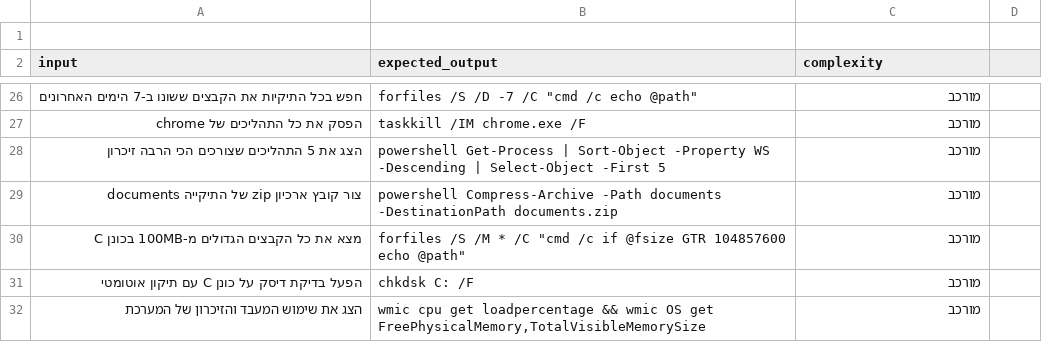
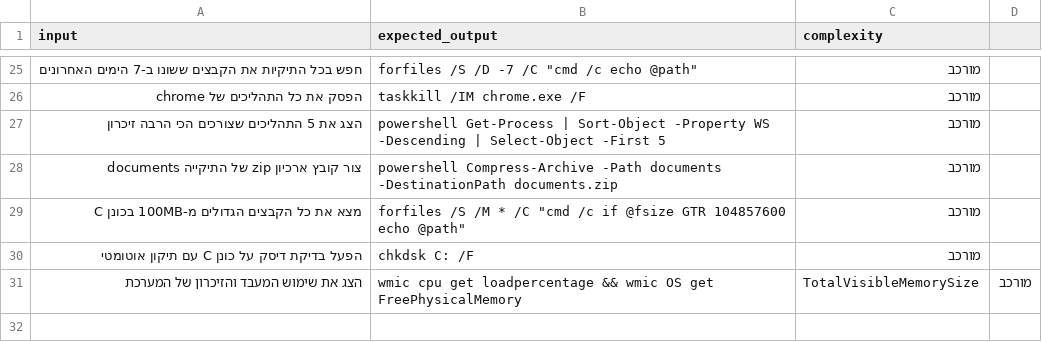
Before and after one commit to n-kolin/cli-agent, a CSV file: test_cases.csv, drawn as a sheet; only a part is shown, gaps mark what is left out; removed rows and columns are numbered as before the commit, all else as after; the diff names each change by its address in the sheet, - before the commit and + after, or states it on an @@ line.

Commit message:
csv

```diff
--- a/test_cases.csv
+++ b/test_cases.csv
-row 1: (empty)
-B31 (expected_output): …OS get FreePhysicalMemory,TotalVisibleMemorySize
+B31 (expected_output): …OS get FreePhysicalMemory
-C31 (complexity): מורכב
+C31 (complexity): TotalVisibleMemorySize
-D31: (empty)
+D31: מורכב
```
